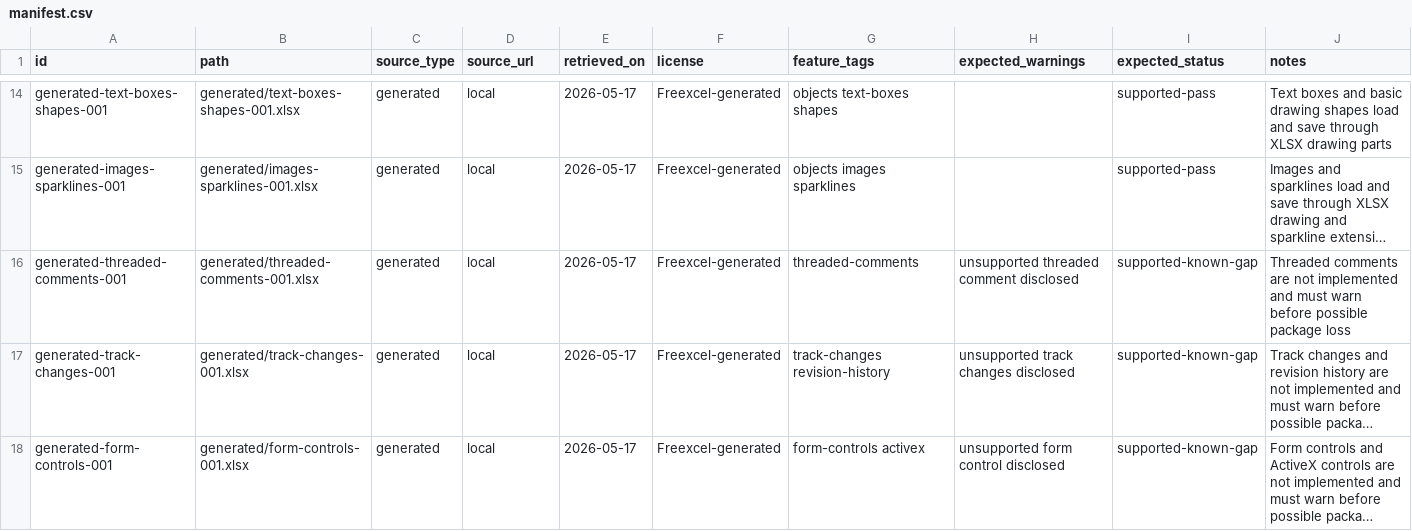
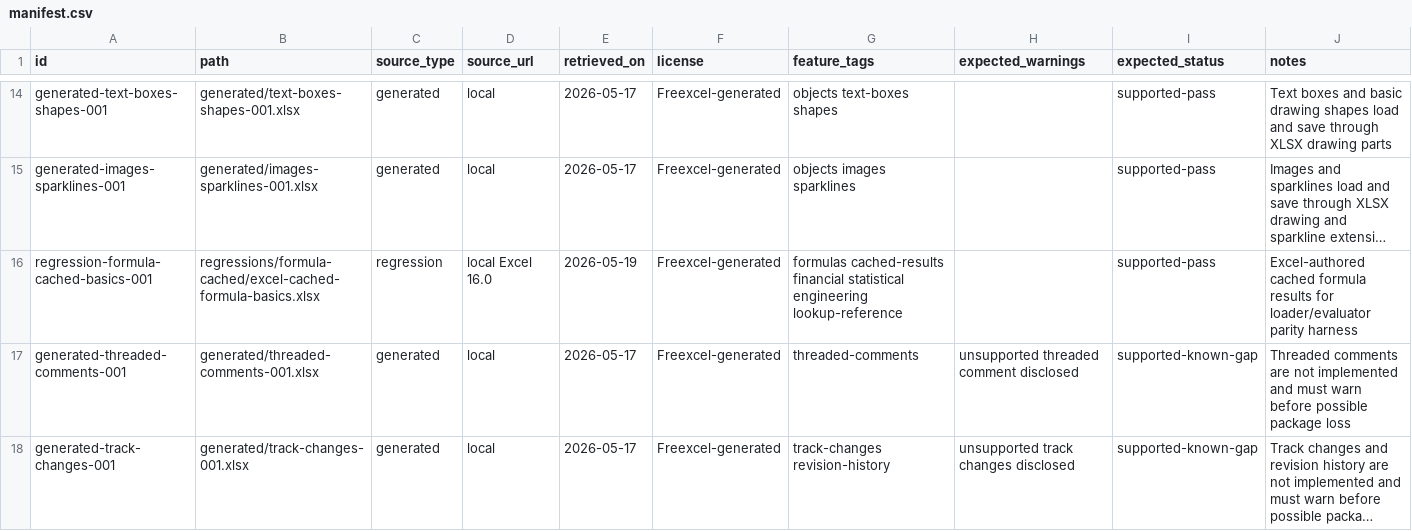
Before and after one commit to freevia-org/FreeX, a CSV file: Freexcel/test-corpus/manifest.csv, drawn as a sheet; only a part is shown, gaps mark what is left out; the shorter side is filled out with more unchanged rows; long unchanged cells end in …; the diff names each change by its address in the sheet, - before the commit and + after, or states it on an @@ line.

Commit message:
test: add Excel cached formula fixture

```diff
--- a/Freexcel/test-corpus/manifest.csv
+++ b/Freexcel/test-corpus/manifest.csv
+row 16: regression-formula-cached-basics-001 | regressions/formula-cached/excel-cached-formula-basics.xlsx | regression | local Excel 16.0 | 2026-05-19 | Freexcel-generated | formulas cached-results financial statistical engineering lookup-reference |  | supported-pass | Excel-authored cached formula results for loader/evaluator parity harness
```
Also changed, not shown: 3 other files.
